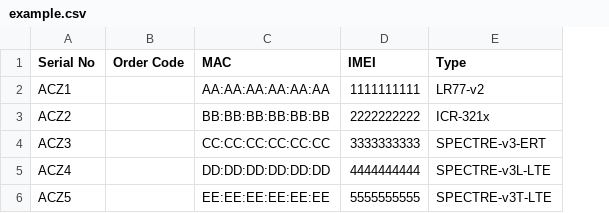
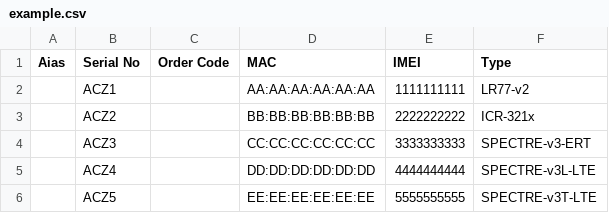
Before and after one commit to wadmp/wadmp.github.io, a CSV file: python_scripts/csv_utilities/example.csv, drawn as a sheet; the diff names each change by its address in the sheet, - before the commit and + after, or states it on an @@ line.

Commit message:
Add "Alias" field to CSV utilities

```diff
--- a/python_scripts/csv_utilities/example.csv
+++ b/python_scripts/csv_utilities/example.csv
+column A (Aias), empty
```
Also changed, not shown: 4 other files.
